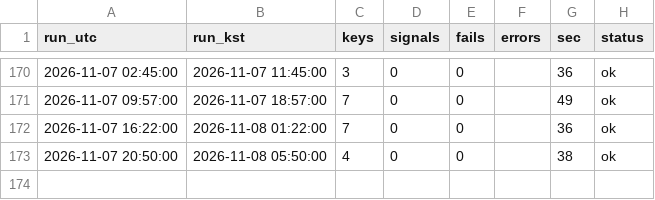
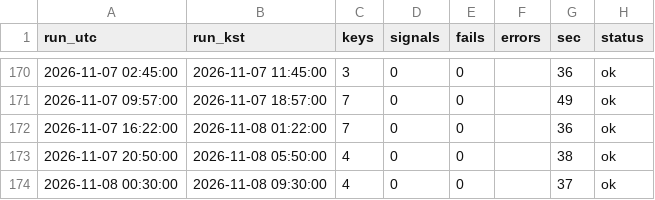
Before and after one commit to antman8422-alt/coin-forward, a CSV file: data/runs.csv, drawn as a sheet; only a part is shown, gaps mark what is left out; the diff names each change by its address in the sheet, - before the commit and + after, or states it on an @@ line.

```diff
--- a/data/runs.csv
+++ b/data/runs.csv
+row 174: 2026-11-08 00:30:00 | 2026-11-08 09:30:00 | 4 | 0 | 0 |  | 37 | ok
```
Also changed, not shown: data/regime.csv, data/trades.csv, 2 other files.
